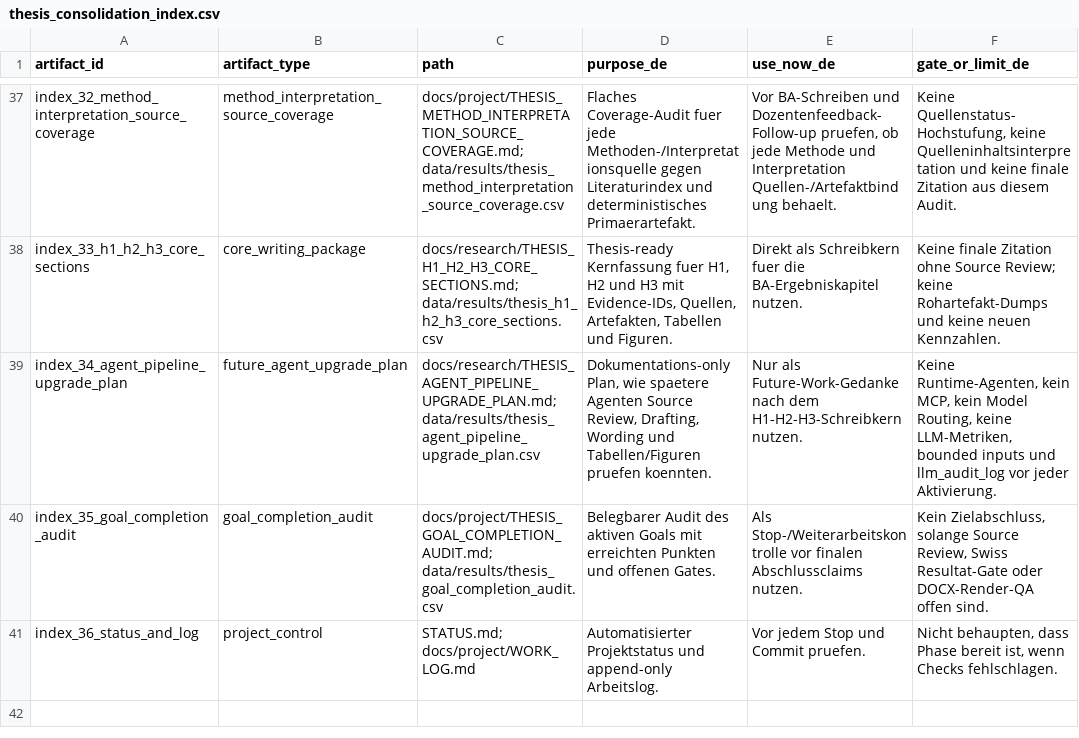
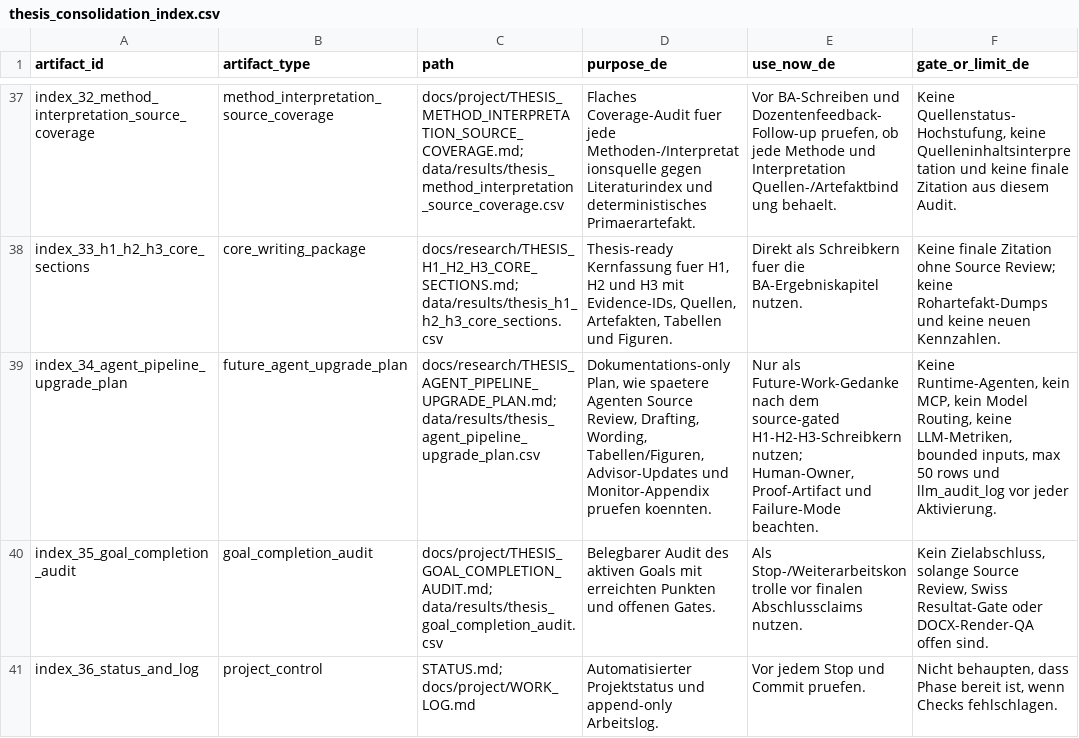
Before and after one commit to Pablozh123/multi-agent-orchestration-informational-efficiency, a CSV file: data/results/thesis_consolidation_index.csv, drawn as a sheet; only a part is shown, gaps mark what is left out; the diff names each change by its address in the sheet, - before the commit and + after, or states it on an @@ line.

```diff
--- a/data/results/thesis_consolidation_index.csv
+++ b/data/results/thesis_consolidation_index.csv
-D39 (purpose_de): …Review, Drafting, Wording und Tabellen/Figuren pruefen koennten.
+D39 (purpose_de): …Review, Drafting, Wording, Tabellen/Figuren, Advisor-Updates und Monitor-Appendix pruefen koennten.
-E39 (use_now_de): …nach dem H1-H2-H3-Schreibkern nutzen.
+E39 (use_now_de): …nach dem source-gated H1-H2-H3-Schreibkern nutzen; Human-Owner, Proof-Artifact und Failure-Mode beachten.
-F39 (gate_or_limit_de): …LLM-Metriken, bounded inputs und llm_audit_log…
+F39 (gate_or_limit_de): …LLM-Metriken, bounded inputs, max 50 rows und llm_audit_log…
```
Also changed, not shown: data/results/thesis_agent_pipeline_upgrade_plan.csv, data/results/thesis_goal_completion_audit.csv, 12 other files.
